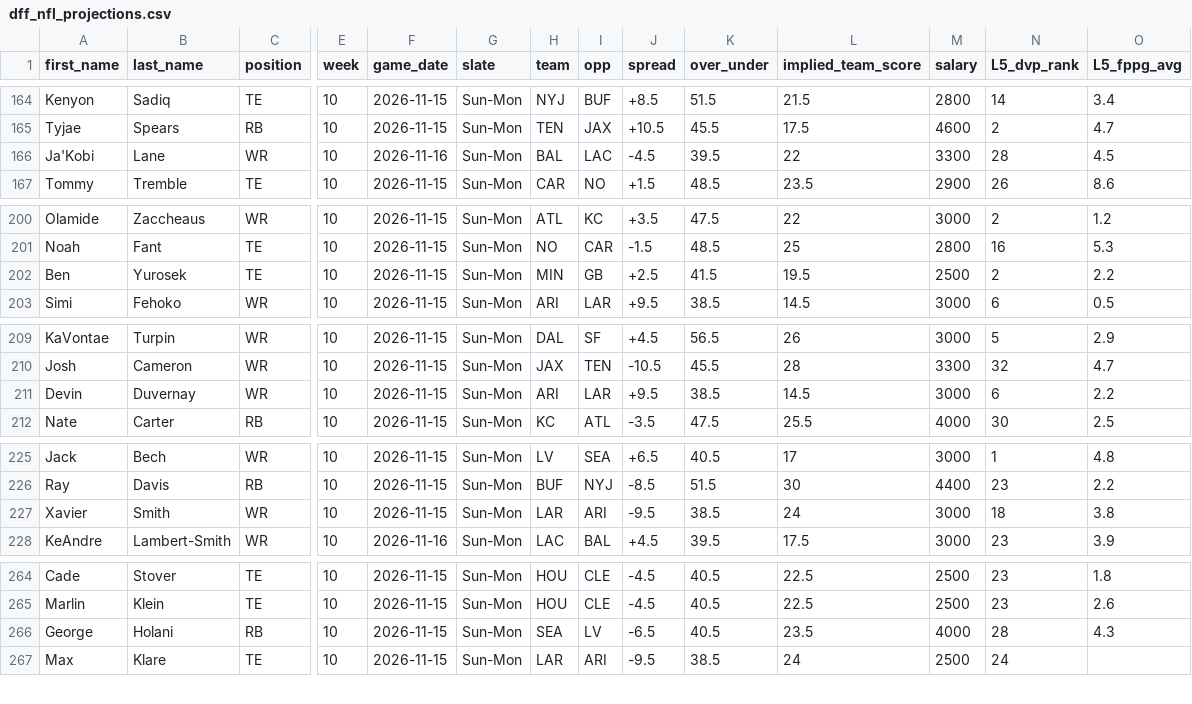
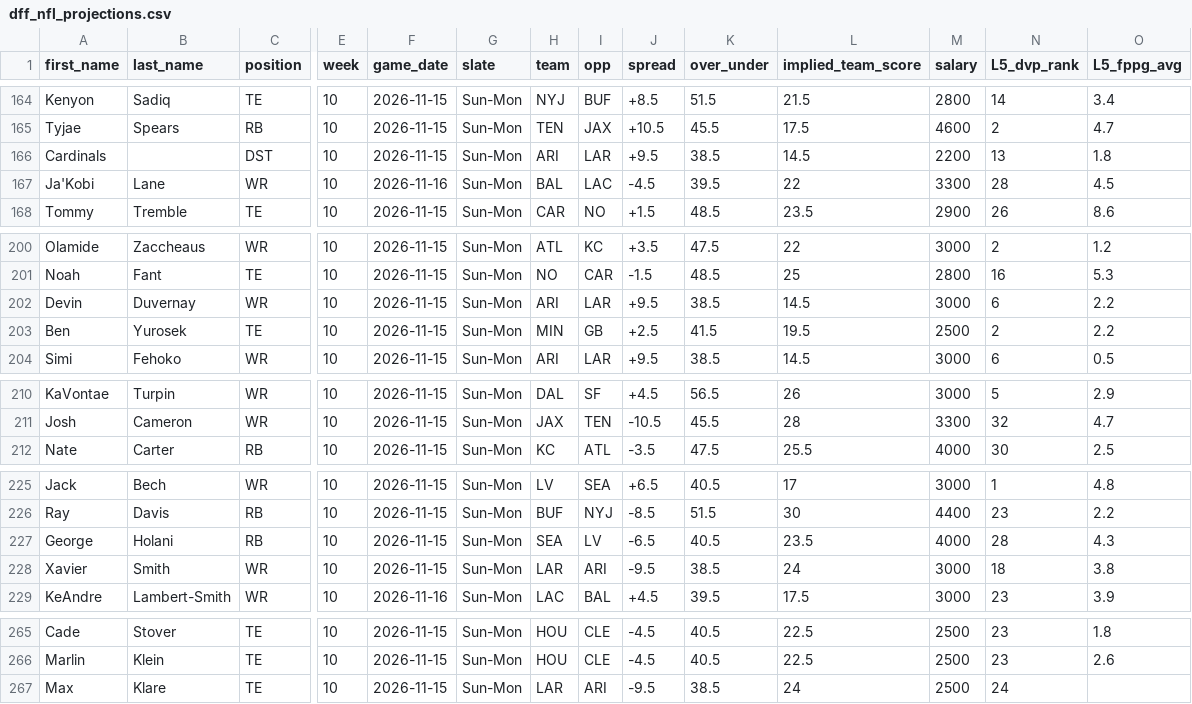
Before and after one commit to marchyyyy/stamped, a CSV file: data/dff_nfl_projections.csv, drawn as a sheet; only a part is shown, gaps mark what is left out; removed rows and columns are numbered as before the commit, all else as after; rows hold the shown columns only; the diff covers the shown part only; the diff names each change by its address in the sheet, - before the commit and + after, or states it on an @@ line.

Commit message:
DFF NFL projections refresh (334 players, 2026-11-15 3:35 PM ET)

```diff
--- a/data/dff_nfl_projections.csv
+++ b/data/dff_nfl_projections.csv
+row 166: Cardinals |  | DST | 10 | 2026-11-15 | Sun-Mon | ARI | LAR | +9.5 | 38.5 | 14.5 | 2200 | 13 | 1.8
+row 202: Devin | Duvernay | WR | 10 | 2026-11-15 | Sun-Mon | ARI | LAR | +9.5 | 38.5 | 14.5 | 3000 | 6 | 2.2
-row 211: Devin | Duvernay | WR | 10 | 2026-11-15 | Sun-Mon | ARI | LAR | +9.5 | 38.5 | 14.5 | 3000 | 6 | 2.2
+row 227: George | Holani | RB | 10 | 2026-11-15 | Sun-Mon | SEA | LV | -6.5 | 40.5 | 23.5 | 4000 | 28 | 4.3
-row 266: George | Holani | RB | 10 | 2026-11-15 | Sun-Mon | SEA | LV | -6.5 | 40.5 | 23.5 | 4000 | 28 | 4.3
```
Also changed, not shown: 1 removed row elsewhere in this file.
